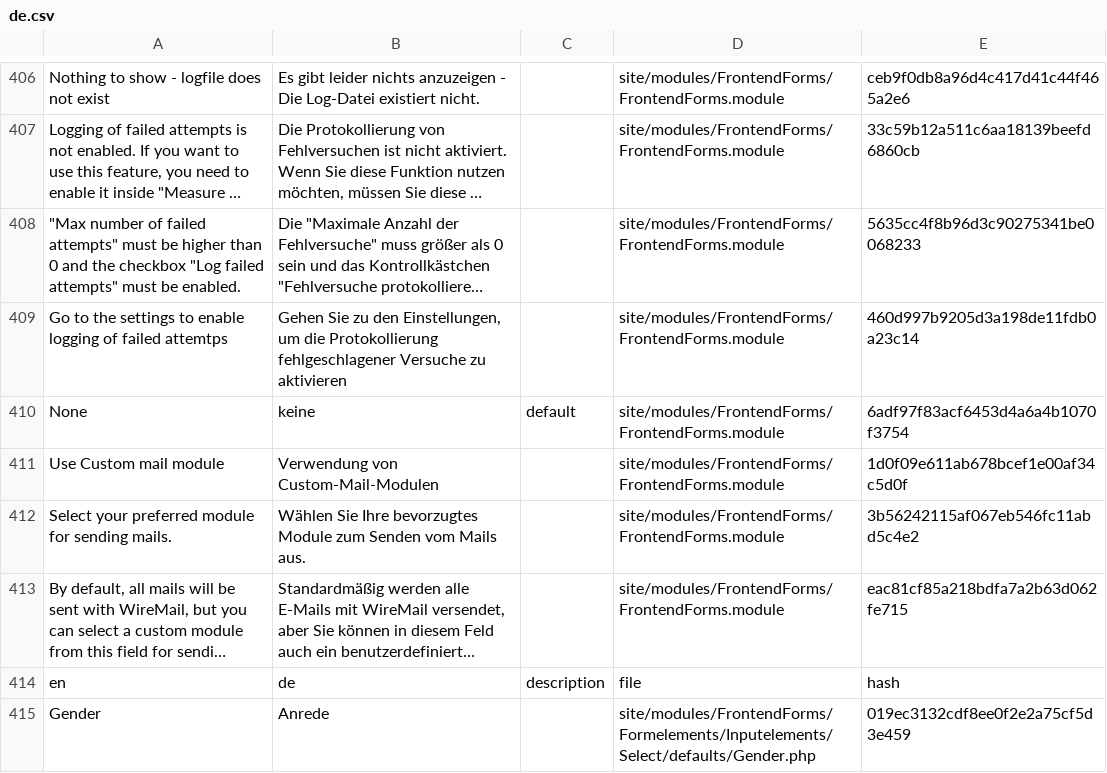
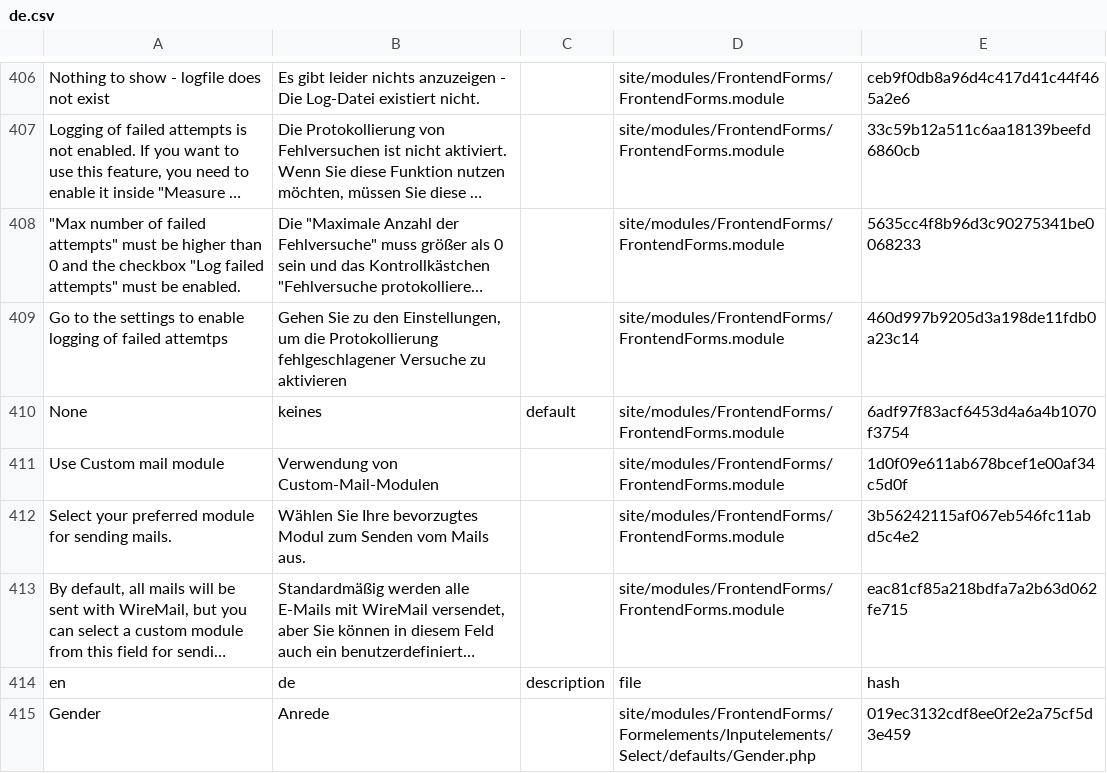
Before and after one commit to juergenweb/FrontendForms, a CSV file: languages/de.csv, drawn as a sheet; only a part is shown, gaps mark what is left out; long unchanged cells end in …; the diff names each change by its address in the sheet, - before the commit and + after, or states it on an @@ line.

Commit message:
Update de.csv

```diff
--- a/languages/de.csv
+++ b/languages/de.csv
-B410: keine
+B410: keines
-B412: …Ihre bevorzugtes Module zum Senden…
+B412: …Ihre bevorzugtes Modul zum Senden…
```
